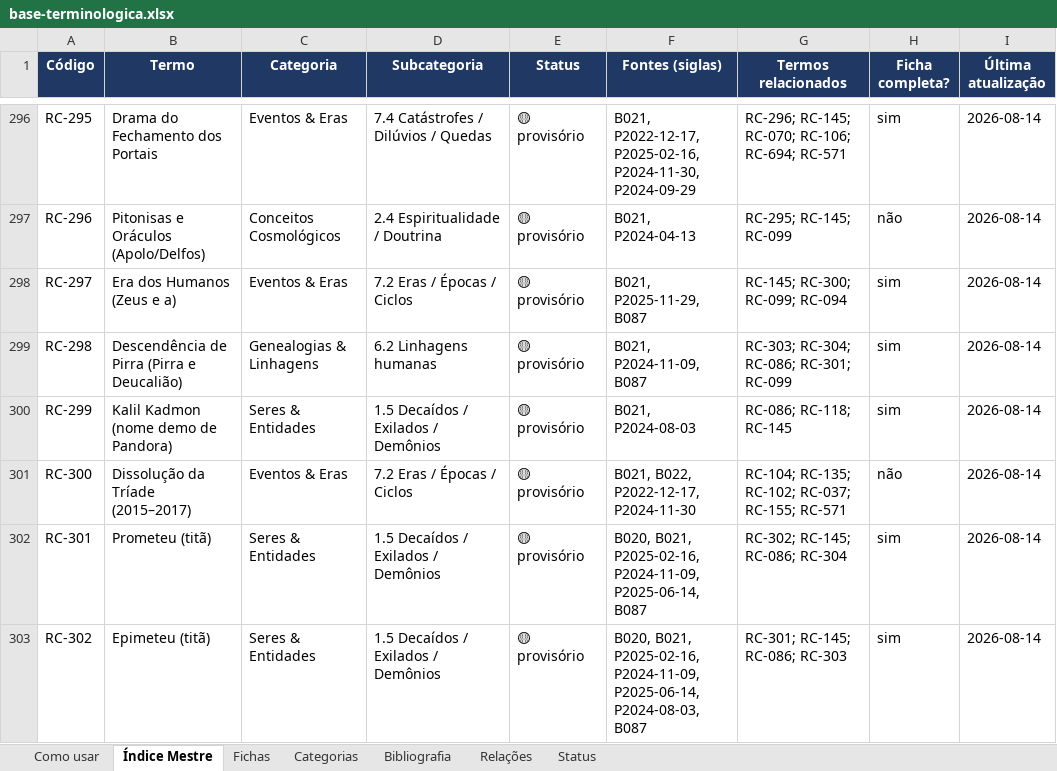
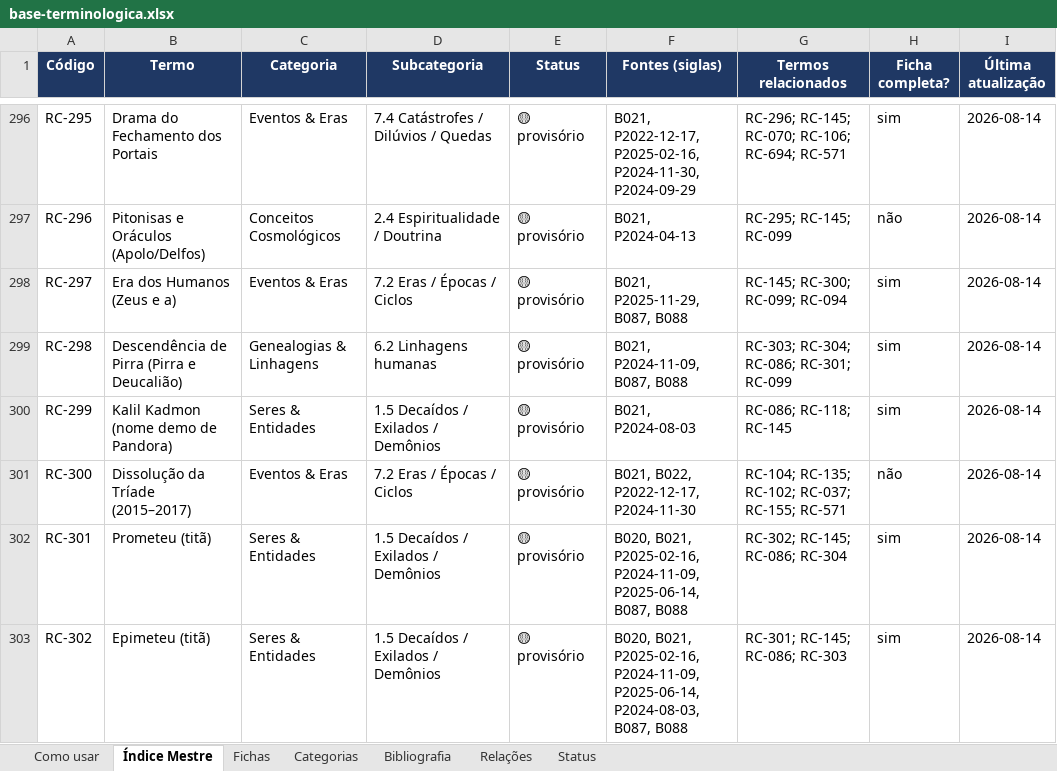
Before and after one commit to institutocura-maker/Termos-RC, an Excel workbook: base-terminologica.xlsx, sheet Índice Mestre, drawn as a sheet; only a part is shown, gaps mark what is left out; values as stored, in another font and other column widths than the file's, no borders; the diff covers the shown part only; the diff names each change by its address in the sheet, - before the commit and + after, or states it on an @@ line.

```diff
--- a/base-terminologica.xlsx (sheet Índice Mestre)
+++ b/base-terminologica.xlsx (sheet Índice Mestre)
-F298 (Fontes (siglas)): B021, P2025-11-29, B087
+F298 (Fontes (siglas)): B021, P2025-11-29, B087, B088
-F299 (Fontes (siglas)): B021, P2024-11-09, B087
+F299 (Fontes (siglas)): B021, P2024-11-09, B087, B088
-F302 (Fontes (siglas)): …P2024-11-09, P2025-06-14, B087
+F302 (Fontes (siglas)): …P2024-11-09, P2025-06-14, B087, B088
-F303 (Fontes (siglas)): …P2025-06-14, P2024-08-03, B087
+F303 (Fontes (siglas)): …P2025-06-14, P2024-08-03, B087, B088
```
Also changed, not shown: 9 edited cells elsewhere in this sheet, sheet Fichas, sheet Bibliografia, 33 other files.
